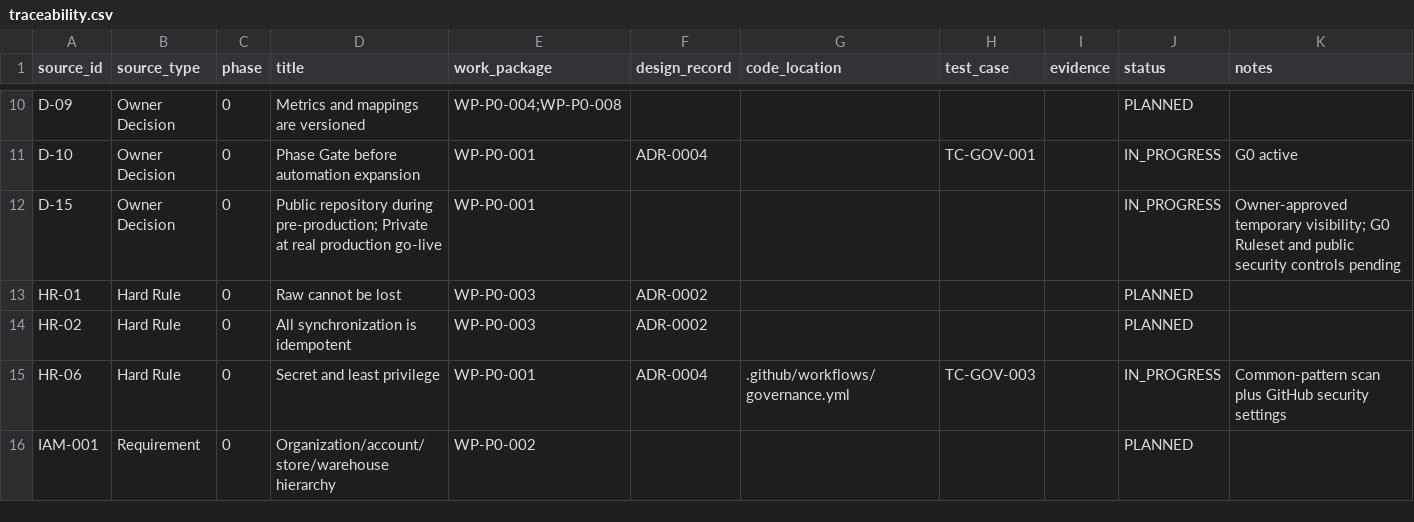
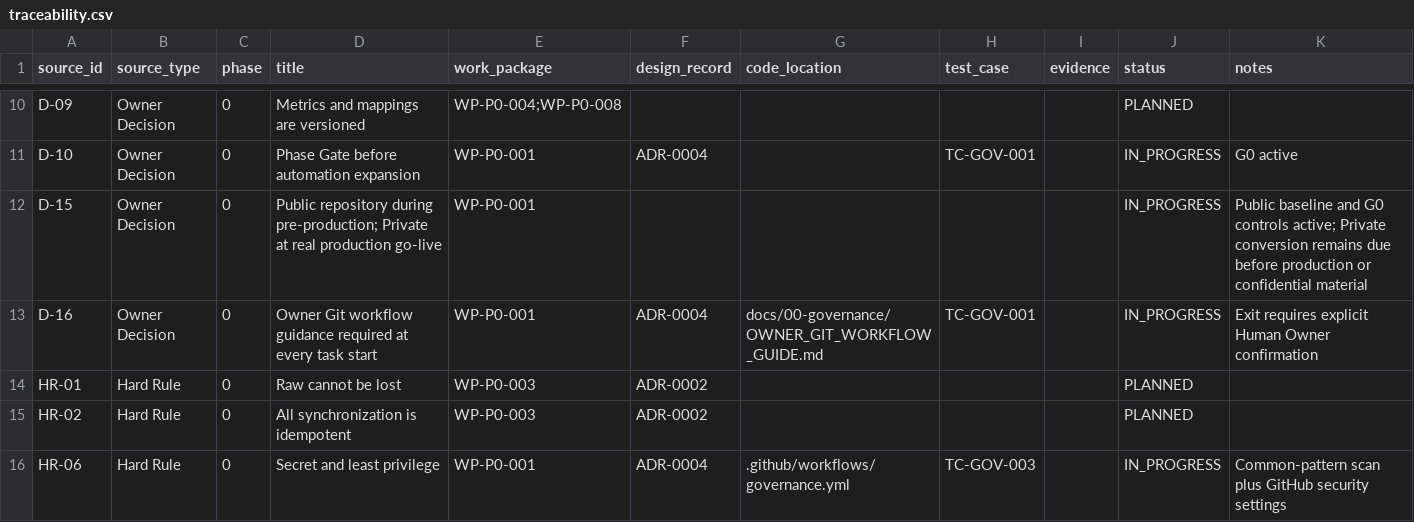
Before and after one commit to Corwin-Code/marketops-platform, a CSV file: docs/01-requirements/traceability.csv, drawn as a sheet; only a part is shown, gaps mark what is left out; the shorter side is filled out with more unchanged rows.

Commit message:
docs: add owner git workflow guidance

```diff
--- a/docs/01-requirements/traceability.csv
+++ b/docs/01-requirements/traceability.csv
@@ -11,3 +11,4 @@ D-09,Owner Decision,0,Metrics and mappings are versioned,WP-P0-004;WP-P0-008,,,,
 D-10,Owner Decision,0,Phase Gate before automation expansion,WP-P0-001,ADR-0004,,TC-GOV-001,,IN_PROGRESS,G0 active
-D-15,Owner Decision,0,Public repository during pre-production; Private at real production go-live,WP-P0-001,,,,,IN_PROGRESS,Owner-approved temporary visibility; G0 Ruleset and public security controls pending
+D-15,Owner Decision,0,Public repository during pre-production; Private at real production go-live,WP-P0-001,,,,,IN_PROGRESS,Public baseline and G0 controls active; Private conversion remains due before production or confidential material
+D-16,Owner Decision,0,Owner Git workflow guidance required at every task start,WP-P0-001,ADR-0004,docs/00-governance/OWNER_GIT_WORKFLOW_GUIDE.md,TC-GOV-001,,IN_PROGRESS,Exit requires explicit Human Owner confirmation
 HR-01,Hard Rule,0,Raw cannot be lost,WP-P0-003,ADR-0002,,,,PLANNED,
```
Also changed, not shown: 17 other files.
